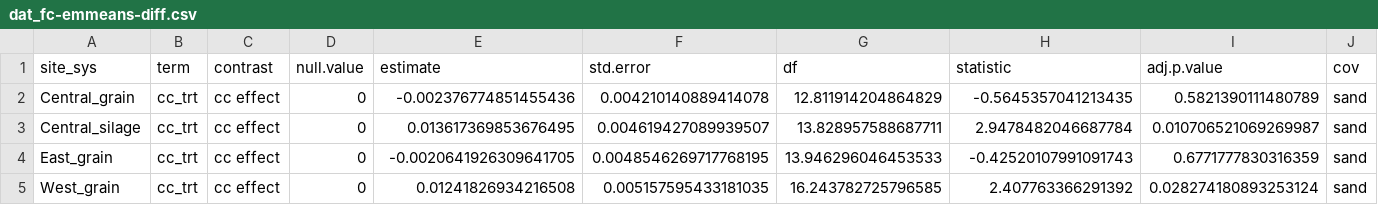
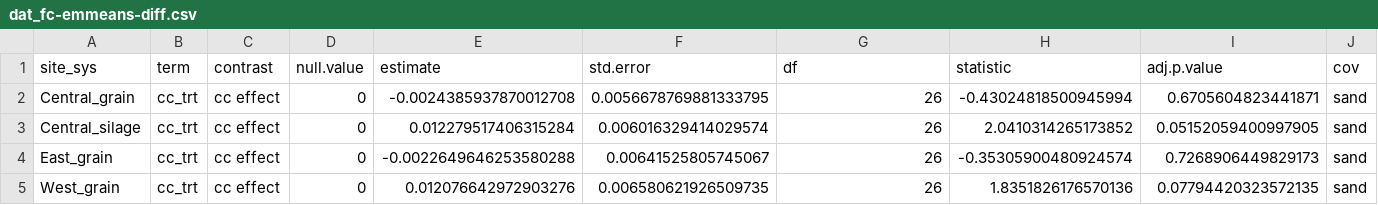
Before and after one commit to vanichols/ghproj_sare18, a CSV file: 01_fit-models/dat_fc-emmeans-diff.csv, drawn as a sheet; only a part is shown; the diff names each change by its address in the sheet, - before the commit and + after, or states it on an @@ line.

```diff
--- a/01_fit-models/dat_fc-emmeans-diff.csv
+++ b/01_fit-models/dat_fc-emmeans-diff.csv
-E2 (estimate): -0.002376774851455436
+E2 (estimate): -0.0024385937870012708
-F2 (std.error): 0.004210140889414078
+F2 (std.error): 0.0056678769881333795
-G2 (df): 12.811914204864829
+G2 (df): 26
-H2 (statistic): -0.5645357041213435
+H2 (statistic): -0.43024818500945994
-I2 (adj.p.value): 0.5821390111480789
+I2 (adj.p.value): 0.6705604823441871
-E3 (estimate): 0.013617369853676495
+E3 (estimate): 0.012279517406315284
-F3 (std.error): 0.004619427089939507
+F3 (std.error): 0.006016329414029574
-G3 (df): 13.828957588687711
+G3 (df): 26
-H3 (statistic): 2.9478482046687784
+H3 (statistic): 2.0410314265173852
-I3 (adj.p.value): 0.010706521069269987
+I3 (adj.p.value): 0.05152059400997905
-E4 (estimate): -0.0020641926309641705
+E4 (estimate): -0.0022649646253580288
-F4 (std.error): 0.0048546269717768195
+F4 (std.error): 0.00641525805745067
-G4 (df): 13.946296046453533
+G4 (df): 26
-H4 (statistic): -0.42520107991091743
+H4 (statistic): -0.35305900480924574
-I4 (adj.p.value): 0.6771777830316359
+I4 (adj.p.value): 0.7268906449829173
-E5 (estimate): 0.01241826934216508
+E5 (estimate): 0.012076642972903276
-F5 (std.error): 0.005157595433181035
+F5 (std.error): 0.006580621926509735
-G5 (df): 16.243782725796585
+G5 (df): 26
-H5 (statistic): 2.407763366291392
+H5 (statistic): 1.8351826176570136
-I5 (adj.p.value): 0.028274180893253124
+I5 (adj.p.value): 0.07794420323572135
```
Also changed, not shown: 01_fit-models/dat_fc-emmeans-cis.csv, 01_fit-models/dat_sat-emmeans-cis.csv, 6 other files.
